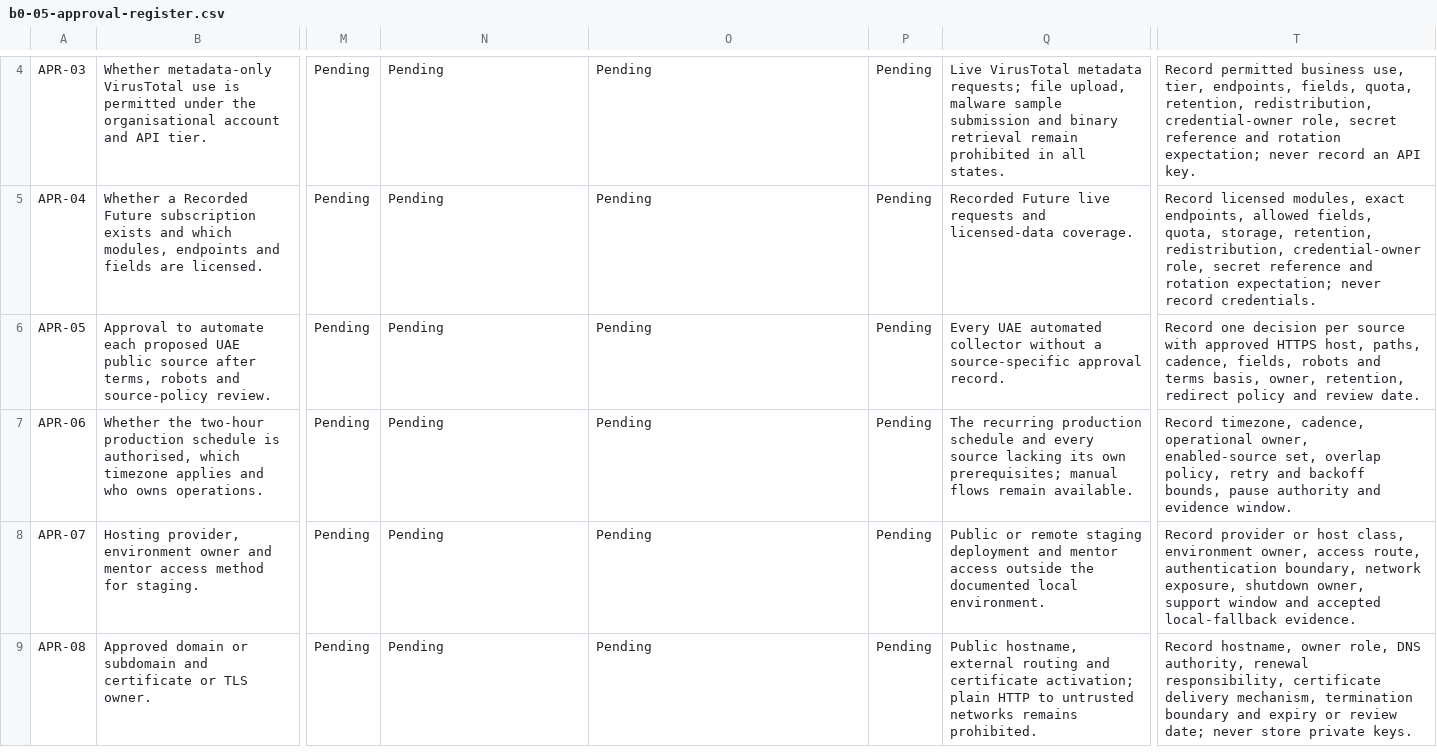
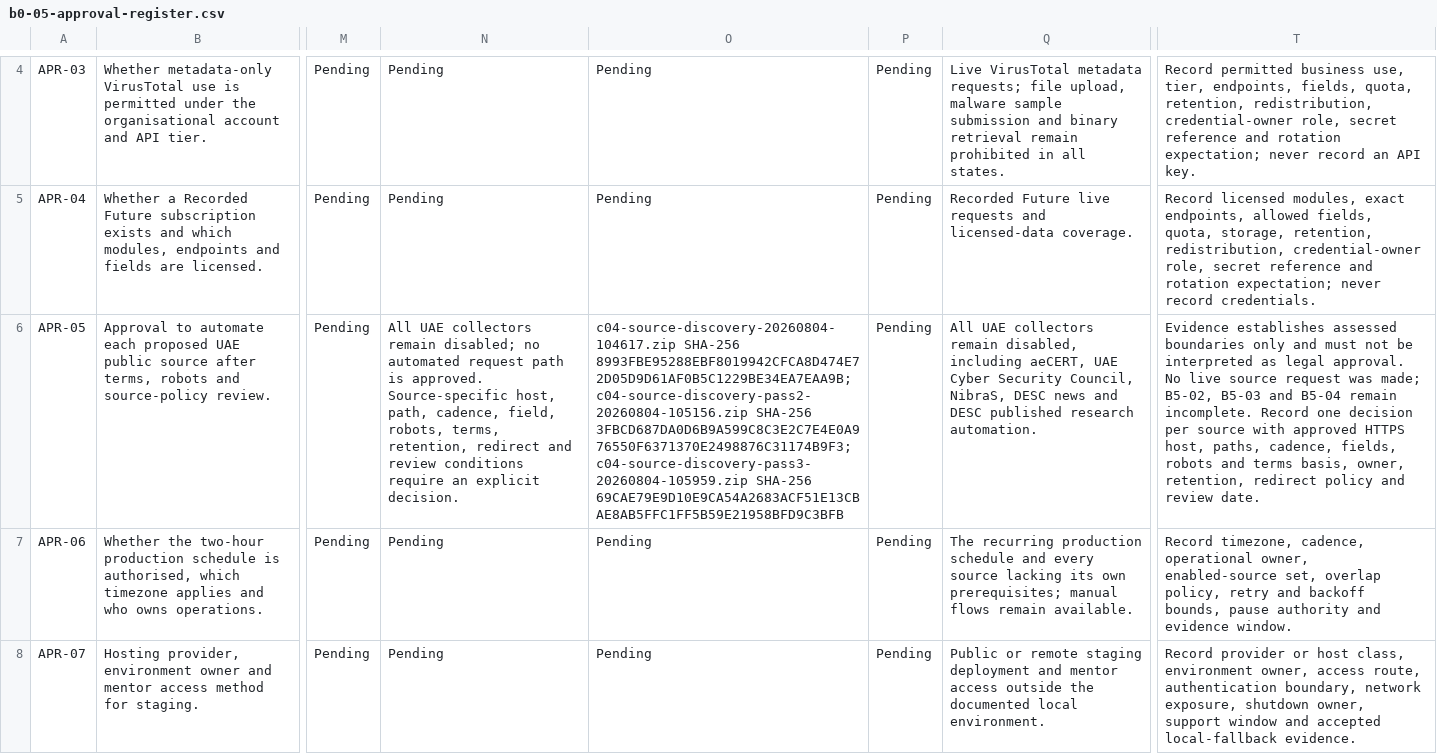
Before and after one commit to midhun00071/cyber-osint-dashboard, a CSV file: docs/b0-05-approval-register.csv, drawn as a sheet; only a part is shown, gaps mark what is left out; the shorter side is filled out with more unchanged rows; the diff names each change by its address in the sheet, - before the commit and + after, or states it on an @@ line.

Commit message:
B5-01 Add UAE source governance

```diff
--- a/docs/b0-05-approval-register.csv
+++ b/docs/b0-05-approval-register.csv
-N6: Pending
+N6: All UAE collectors remain disabled; no automated request path is approved. Source-specific host, path, cadence, field, robots, terms, retention, redirect and review conditions require an explicit decision.
-O6: Pending
+O6: c04-source-discovery-20260804-104617.zip SHA-256 8993FBE95288EBF8019942CFCA8D474E72D05D9D61AF0B5C1229BE34EA7EAA9B; c04-source-discovery-pass2-20260804-105156.zip SHA-256 3FBCD687DA0D6B9A599C8C3E2C7E4E0A976550F6371370E2498876C31174B9F3; c04-source-discovery-pass3-20260804-105959.zip SHA-256 69CAE79E9D10E9CA54A2683ACF51E13CBAE8AB5FFC1FF5B59E21958BFD9C3BFB
-Q6: Every UAE automated collector without a source-specific approval record.
+Q6: All UAE collectors remain disabled, including aeCERT, UAE Cyber Security Council, NibraS, DESC news and DESC published research automation.
-T6: Record one…
+T6: Evidence establishes assessed boundaries only and must not be interpreted as legal approval. No live source request was made; B5-02, B5-03 and B5-04 remain incomplete. Record one…
```
Also changed, not shown: 11 other files.
